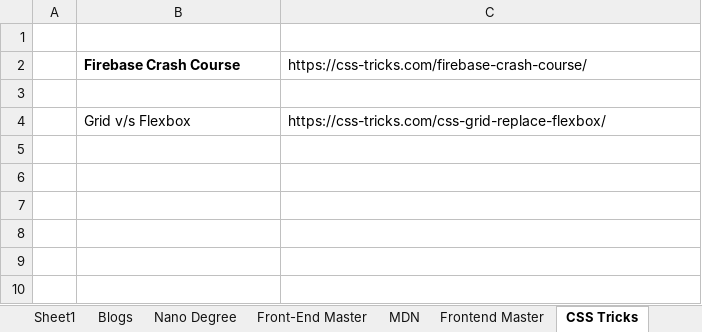
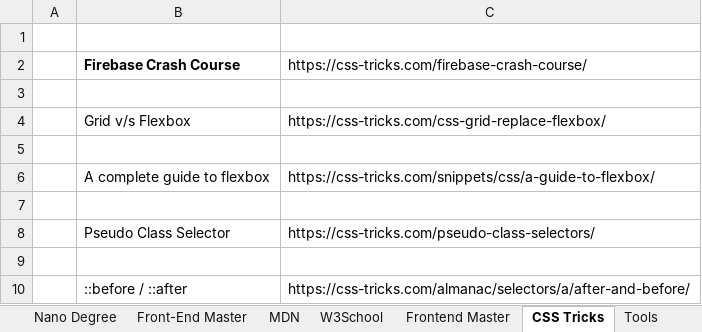
Before and after one commit to varunjha089/Excel-Sheets-for-Links-track., an Excel workbook: Front End Web Developer.xlsx, sheet CSS Tricks, drawn as a sheet; values as stored, in another font and other column widths than the file's, no borders; the diff names each change by its address in the sheet, - before the commit and + after, or states it on an @@ line.

Commit message:
Resources on CSS grid and Flexbox added.

```diff
--- a/Front End Web Developer.xlsx (sheet CSS Tricks)
+++ b/Front End Web Developer.xlsx (sheet CSS Tricks)
+sheet tab: W3School
+row 5: (empty)
+row 6:  | A complete guide to flexbox | https://css-tricks.com/snippets/css/a-guide-to-flexbox/
+row 7: (empty)
+row 8:  | Pseudo Class Selector | https://css-tricks.com/pseudo-class-selectors/
+row 9: (empty)
+row 10:  | ::before / ::after | https://css-tricks.com/almanac/selectors/a/after-and-before/
```
Also changed, not shown: sheet MDN, sheet Google.
